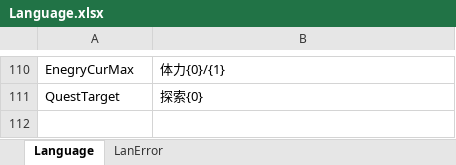
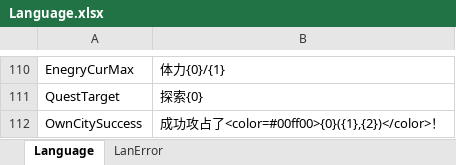
Before and after one commit to shanteng/CS, an Excel workbook: Excel/Language.xlsx, sheet Language, drawn as a sheet; only a part is shown, gaps mark what is left out; values as stored, in another font and other column widths than the file's, no borders; the diff names each change by its address in the sheet, - before the commit and + after, or states it on an @@ line.

```diff
--- a/Excel/Language.xlsx (sheet Language)
+++ b/Excel/Language.xlsx (sheet Language)
+row 112: OwnCitySuccess | 成功攻占了<color=#00ff00>{0}({1},{2})</color>！
```
Also changed, not shown: sheet LanError, 12 other files.
